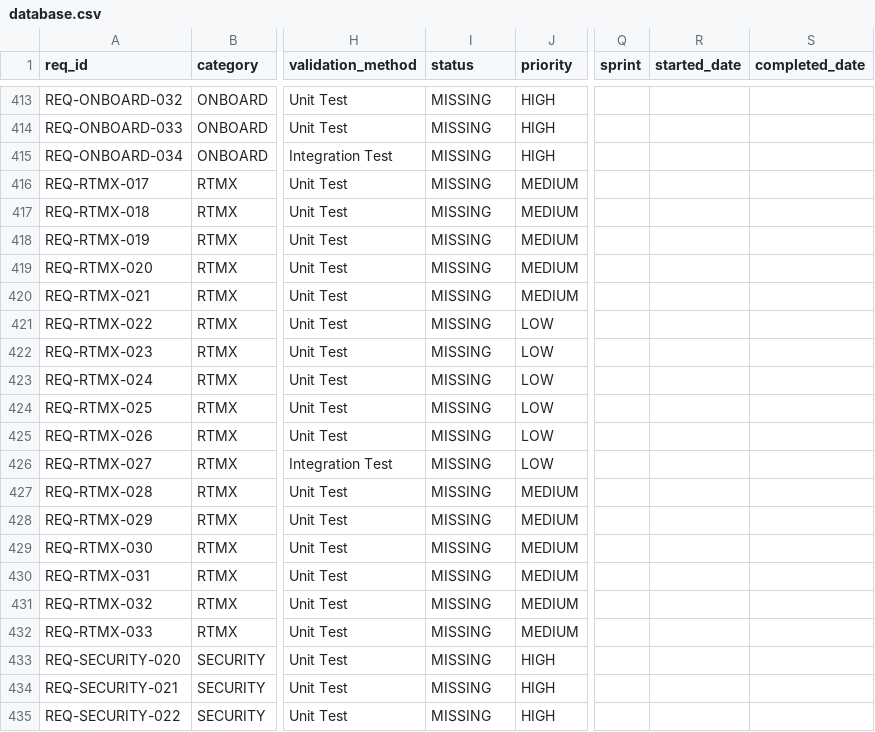
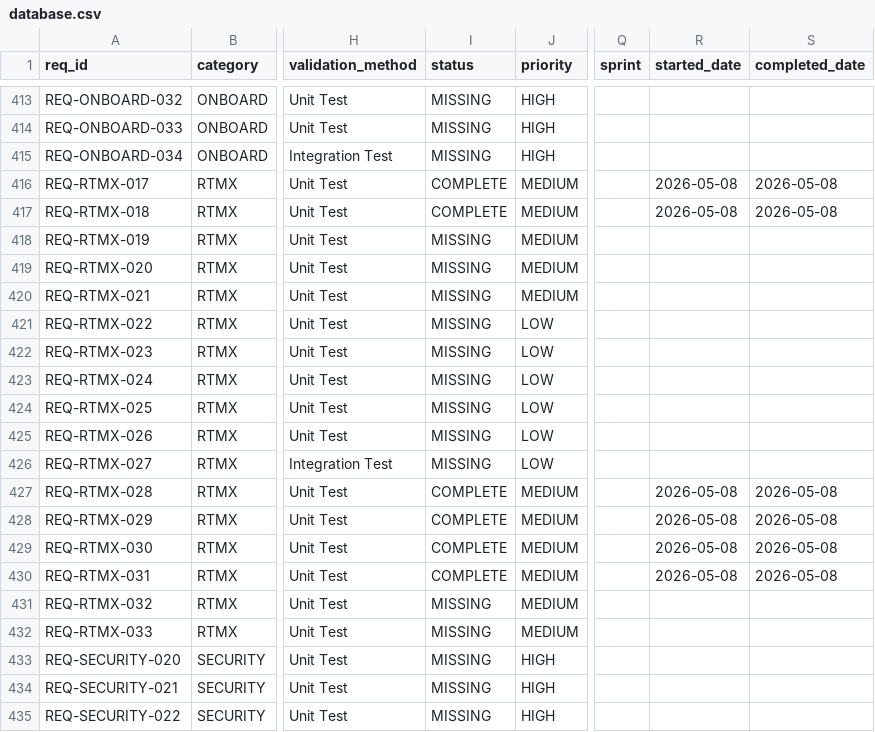
Before and after one commit to rtmx-ai/aegis-cli, a CSV file: .rtmx/database.csv, drawn as a sheet; only a part is shown, gaps mark what is left out; the diff names each change by its address in the sheet, - before the commit and + after, or states it on an @@ line.

```diff
--- a/.rtmx/database.csv
+++ b/.rtmx/database.csv
-I416:I417 (status): MISSING
+I416:I417 (status): COMPLETE
-R416:R417 (started_date): (empty)
+R416:R417 (started_date): 2026-05-08
-S416:S417 (completed_date): (empty)
+S416:S417 (completed_date): 2026-05-08
-I427:I430 (status): MISSING
+I427:I430 (status): COMPLETE
-R427:R430 (started_date): (empty)
+R427:R430 (started_date): 2026-05-08
-S427:S430 (completed_date): (empty)
+S427:S430 (completed_date): 2026-05-08
```
